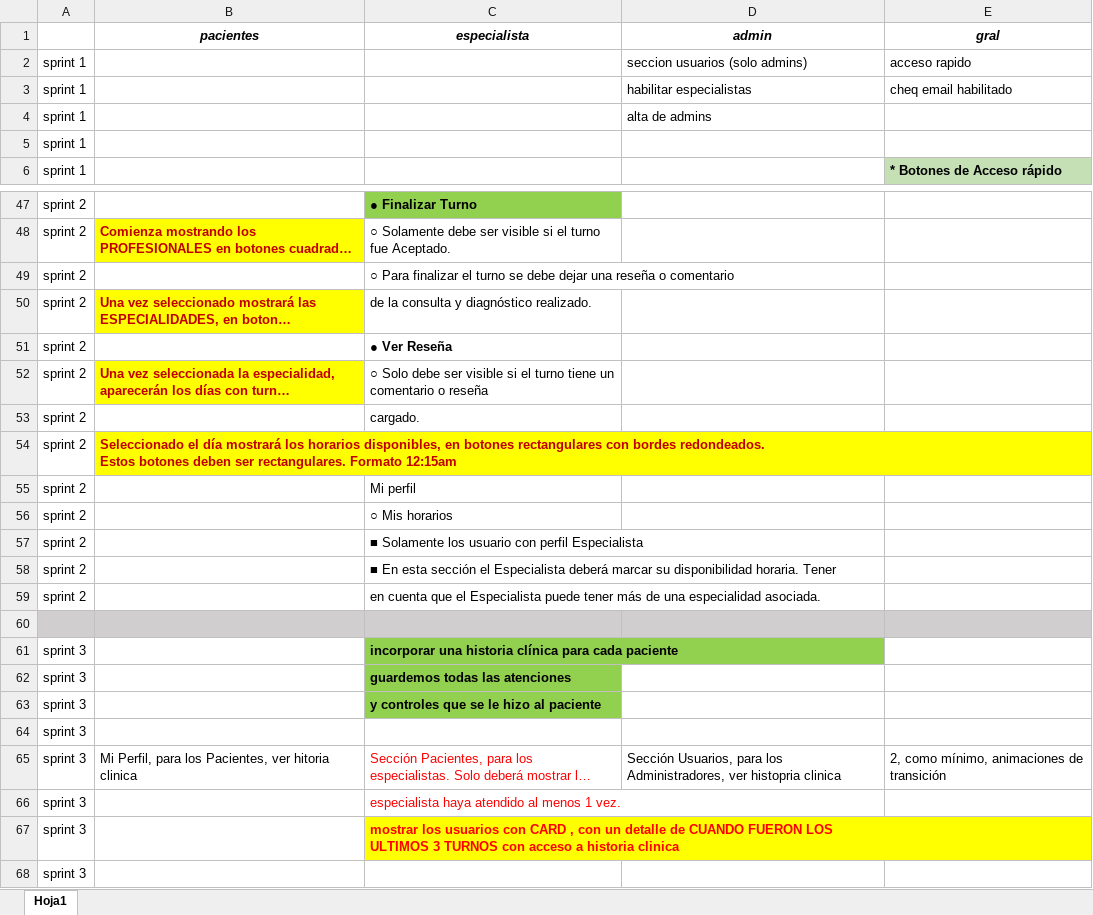
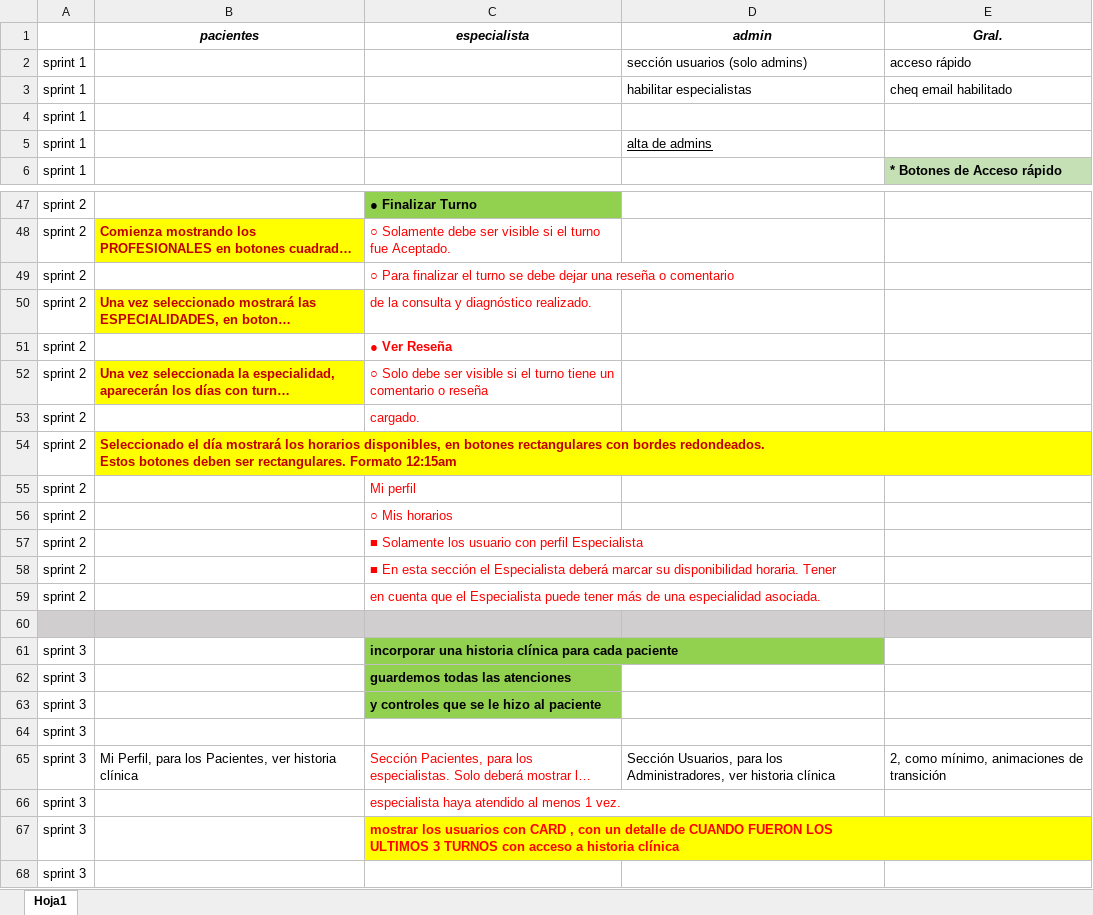
Before and after one commit to danieldebrito/clinicaOnLineAngular16, an Excel workbook: src/assets/files/listado_de_requerimientos.xlsx, sheet Hoja1, drawn as a sheet; only a part is shown, gaps mark what is left out; long unchanged cells end in …; values as stored, in another font and other column widths than the file's, no borders; addresses are those after the commit; the diff covers the shown part only; the diff names each change by its address in the sheet, - before the commit and + after, or states it on an @@ line.

Commit message:
mis turnos especialista

```diff
--- a/src/assets/files/listado_de_requerimientos.xlsx (sheet Hoja1)
+++ b/src/assets/files/listado_de_requerimientos.xlsx (sheet Hoja1)
-E1: gral
+E1: Gral.
-D2 (admin): seccion usuarios (solo admins)
+D2 (admin): sección usuarios (solo admins)
-E2 (Gral.): acceso rapido
+E2 (Gral.): acceso rápido
@@ row 5 moved to row 4: sprint 1 @@
-D5 underline: off
+D5 underline: on
-C48:C53 text colour: black
+C48:C53 text colour: #FF0000
-C55:C59 text colour: black
+C55:C59 text colour: #FF0000
-B65 (pacientes): …Pacientes, ver hitoria clinica
+B65 (pacientes): …Pacientes, ver historia clínica
-D65 (admin): …Administradores, ver histopria clinica
+D65 (admin): …Administradores, ver historia clínica
-C67 (especialista): …a historia clinica
+C67 (especialista): …a historia clínica
```
Also changed, not shown: 6 edited cells and cell formats elsewhere in this sheet, 4 other files.
